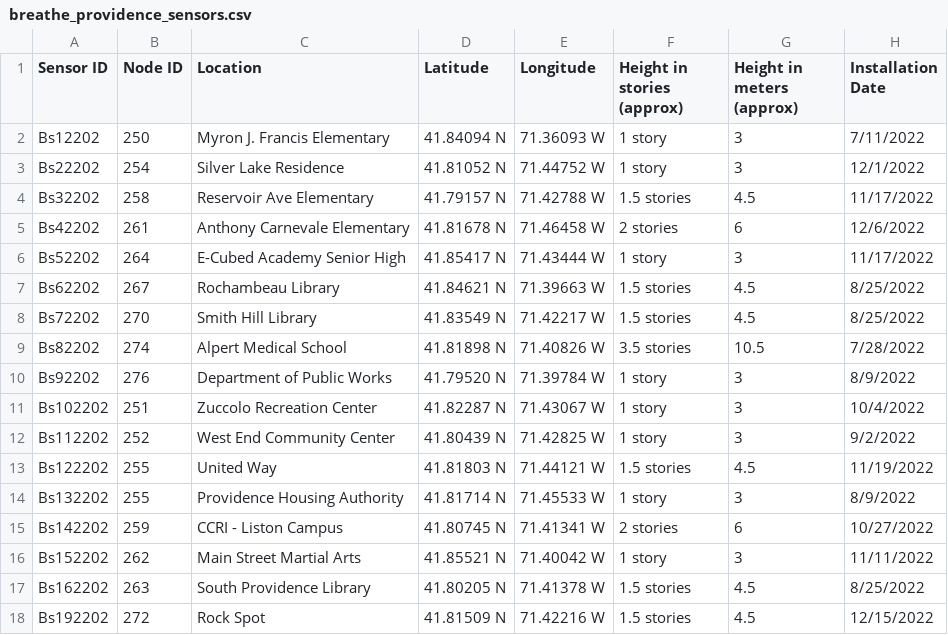
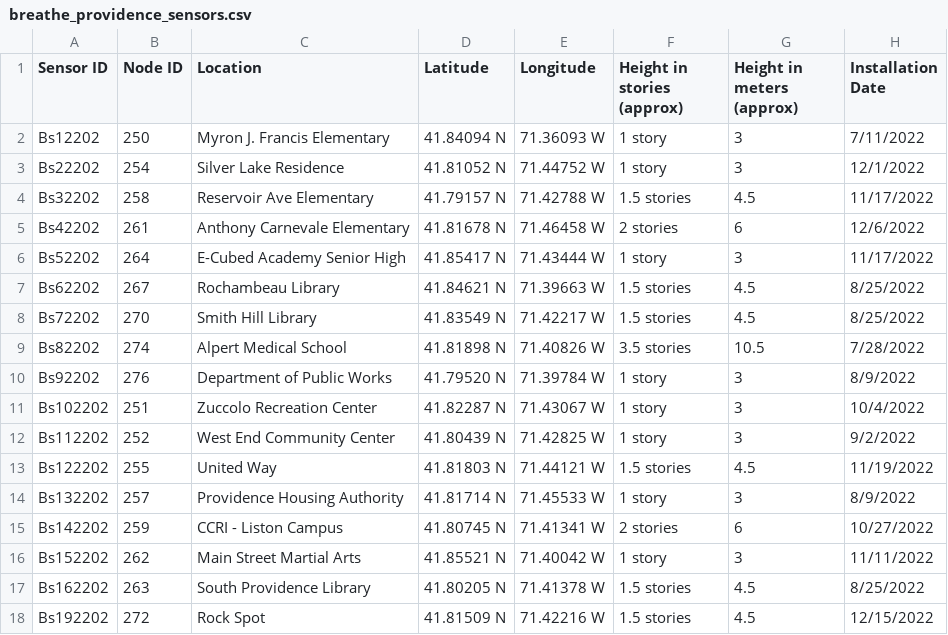
Before and after one commit to livgimenes/breathe-pvd-map, a CSV file: old_data/breathe_providence_sensors.csv, drawn as a sheet.

```diff
--- a/old_data/breathe_providence_sensors.csv
+++ b/old_data/breathe_providence_sensors.csv
@@ -13,3 +13,3 @@ Bs112202,252,West End Community Center,41.80439 N,71.42825 W,1 story ,3,9/2/2022
 Bs122202,255,United Way,41.81803 N ,71.44121 W,1.5 stories,4.5,11/19/2022
-Bs132202,255,Providence Housing Authority  ,41.81714 N ,71.45533 W,1 story ,3,8/9/2022
+Bs132202,257,Providence Housing Authority,41.81714 N ,71.45533 W,1 story ,3,8/9/2022
 Bs142202,259,CCRI - Liston Campus,41.80745 N,71.41341 W,2 stories,6,10/27/2022
```
Also changed, not shown: 5 other files.
